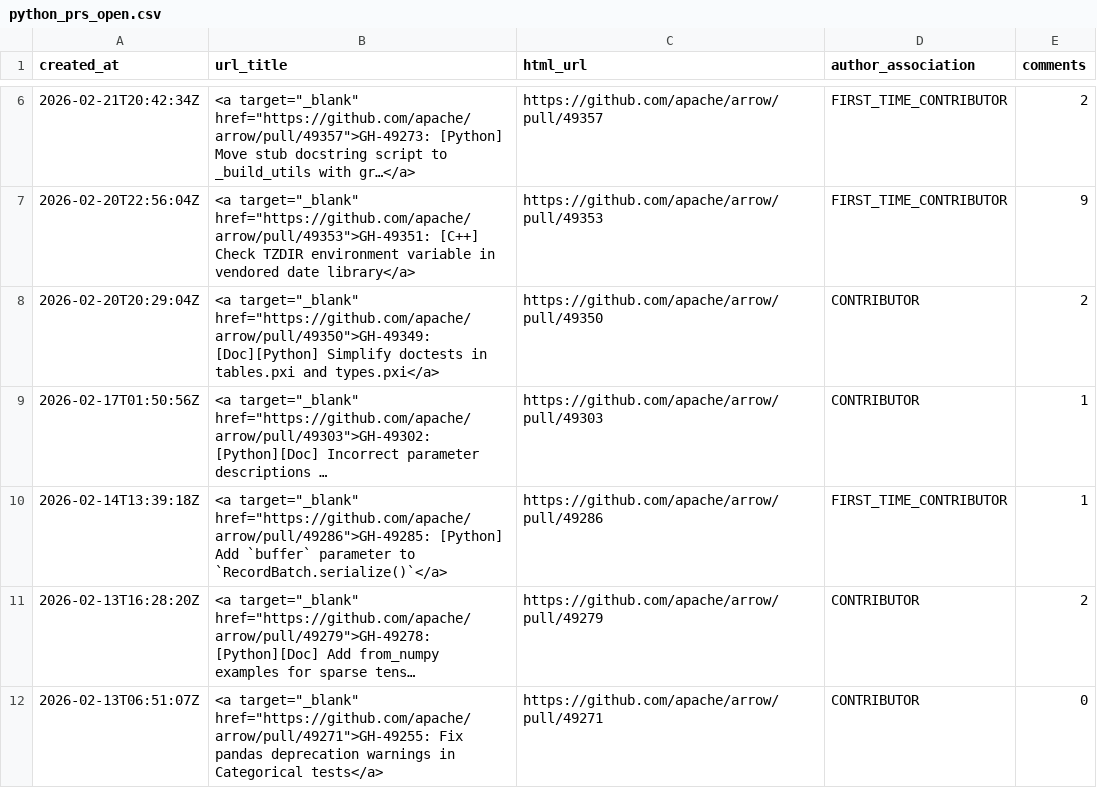
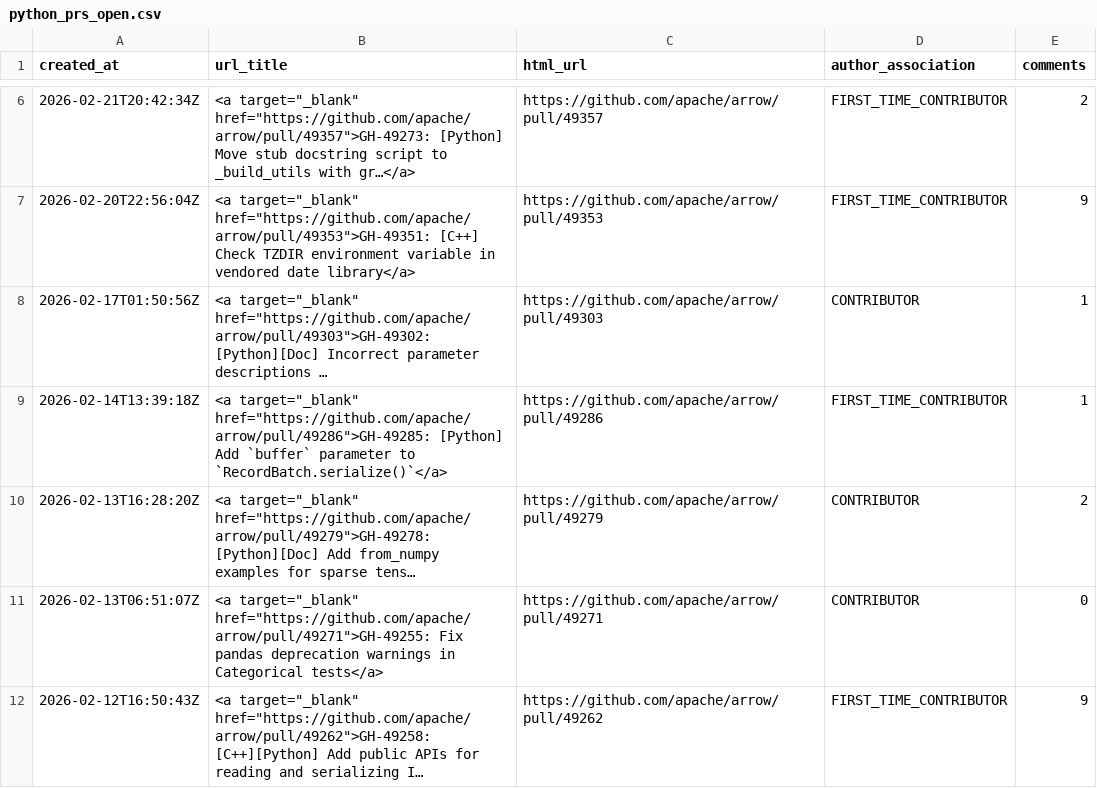
Before and after one commit to arrow-maintenance/arrowdash, a CSV file: data/python_prs_open.csv, drawn as a sheet; only a part is shown, gaps mark what is left out; the shorter side is filled out with more unchanged rows; long unchanged cells end in …; the diff covers the shown part only; the diff names each change by its address in the sheet, - before the commit and + after, or states it on an @@ line.

```diff
--- a/data/python_prs_open.csv
+++ b/data/python_prs_open.csv
-row 8: 2026-02-20T20:29:04Z | <a target="_blank" href="https://github.com/apache/arrow/pull/49350">GH-49349: [Doc][Python] Simplify doctests in tables.pxi and types.pxi</a> | https://github.com/apache/arrow/pull/49350 | CONTRIBUTOR | 2
```
Also changed, not shown: 2 removed rows and 1 edited cell elsewhere in this file, data/open_counts.csv, data/python_issues_open.csv, 10 other files.
